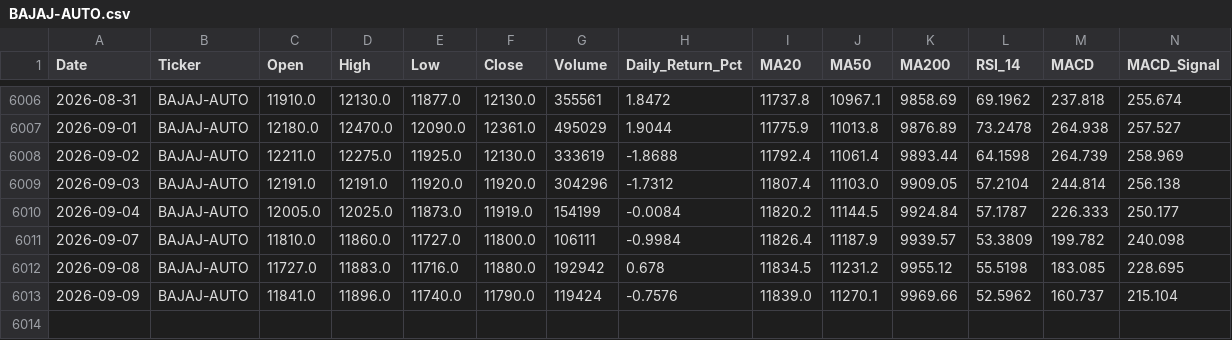
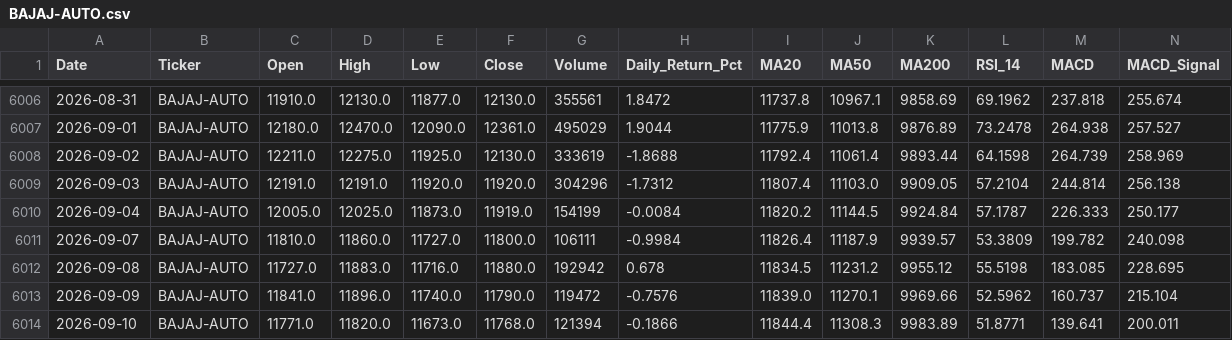
Before and after one commit to wimpypython/nifty-stock-intelligence, a CSV file: data/historical/BAJAJ-AUTO.csv, drawn as a sheet; only a part is shown, gaps mark what is left out; rows hold the shown columns only; the diff names each change by its address in the sheet, - before the commit and + after, or states it on an @@ line.

```diff
--- a/data/historical/BAJAJ-AUTO.csv
+++ b/data/historical/BAJAJ-AUTO.csv
-G6013 (Volume): 119424
+G6013 (Volume): 119472
+row 6014: 2026-09-10 | BAJAJ-AUTO | 11771.0 | 11820.0 | 11673.0 | 11768.0 | 121394 | -0.1866 | 11844.4 | 11308.3 | 9983.89 | 51.8771 | 139.641 | 200.011
```
Also changed, not shown: data/historical/BHARTIARTL.csv, data/historical/COALINDIA.csv, 51 other files.
